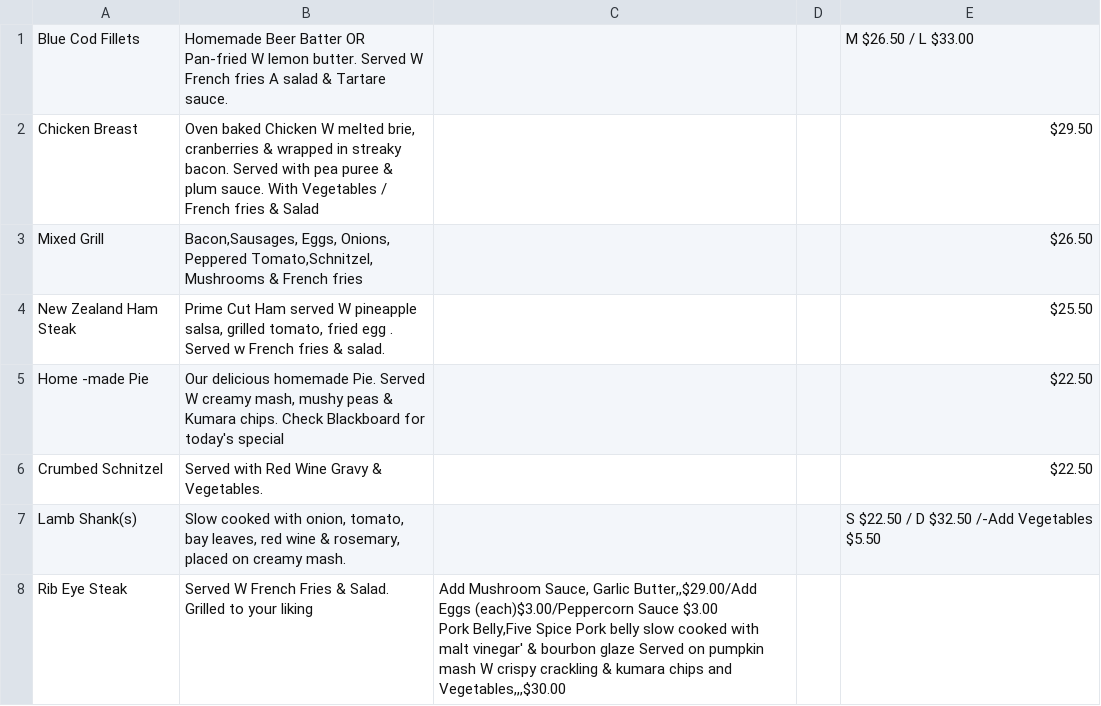
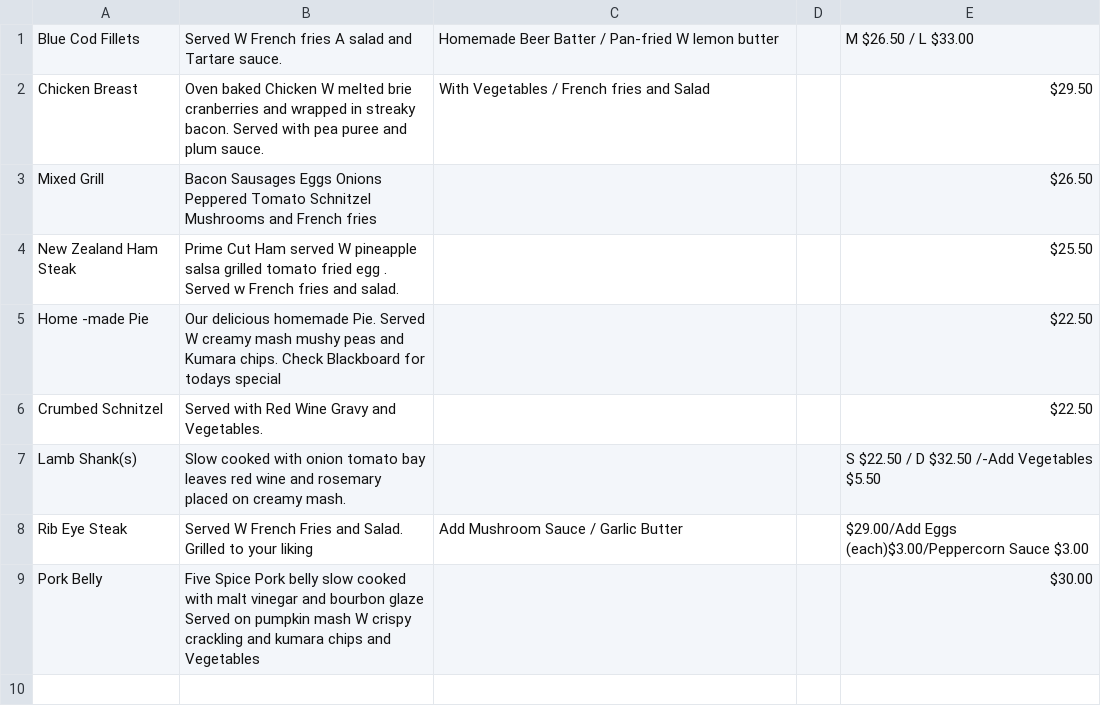
Before and after one commit to mduckles/csc-pointofsalsesystemsd, a CSV file: Menu.csv, drawn as a sheet.

Commit message:
formated so that there are no & chars as they don't work with js+

```diff
--- a/Menu.csv
+++ b/Menu.csv
@@ -1,9 +1,9 @@
-Blue Cod Fillets,Homemade Beer Batter OR Pan-fried W lemon butter. Served W French fries A salad & Tartare sauce.,,,M $26.50 / L $33.00
-Chicken Breast,"Oven baked Chicken W melted brie, cranberries & wrapped in streaky bacon. Served with pea puree & plum sauce. With Vegetables / French fries & Salad",,,$29.50
-Mixed Grill,"Bacon,Sausages, Eggs, Onions, Peppered Tomato,Schnitzel, Mushrooms & French fries",,,$26.50
-New Zealand Ham Steak,"Prime Cut Ham served W pineapple salsa, grilled tomato, fried egg . Served w French fries & salad.",,,$25.50
-Home -made Pie,"Our delicious homemade Pie. Served W creamy mash, mushy peas & Kumara chips. Check Blackboard for today's special",,,$22.50
-Crumbed Schnitzel,Served with Red Wine Gravy & Vegetables.,,,$22.50
-Lamb Shank(s),"Slow cooked with onion, tomato, bay leaves, red wine & rosemary, placed on creamy mash.",,,S $22.50 / D $32.50 /-Add Vegetables $5.50
-Rib Eye Steak,Served W French Fries & Salad. Grilled to your liking,"Add Mushroom Sauce, Garlic Butter,,$29.00/Add Eggs (each)$3.00/Peppercorn Sauce $3.00
-Pork Belly,Five Spice Pork belly slow cooked with malt vinegar' & bourbon glaze Served on pumpkin mash W crispy crackling & kumara chips and Vegetables,,,$30.00
+Blue Cod Fillets,Served W French fries A salad and Tartare sauce.,Homemade Beer Batter / Pan-fried W lemon butter,,M $26.50 / L $33.00
+Chicken Breast,Oven baked Chicken W melted brie cranberries and wrapped in streaky bacon. Served with pea puree and plum sauce.,With Vegetables / French fries and Salad,,$29.50
+Mixed Grill,Bacon Sausages Eggs Onions Peppered Tomato Schnitzel Mushrooms and French fries,,,$26.50
+New Zealand Ham Steak,Prime Cut Ham served W pineapple salsa grilled tomato fried egg . Served w French fries and salad.,,,$25.50
+Home -made Pie,Our delicious homemade Pie. Served W creamy mash mushy peas and Kumara chips. Check Blackboard for todays special,,,$22.50
+Crumbed Schnitzel,Served with Red Wine Gravy and Vegetables.,,,$22.50
+Lamb Shank(s),Slow cooked with onion tomato bay leaves red wine and rosemary placed on creamy mash.,,,S $22.50 / D $32.50 /-Add Vegetables $5.50
+Rib Eye Steak,Served W French Fries and Salad. Grilled to your liking ,Add Mushroom Sauce / Garlic Butter,,$29.00/Add Eggs (each)$3.00/Peppercorn Sauce $3.00
+Pork Belly,Five Spice Pork belly slow cooked with malt vinegar and bourbon glaze Served on pumpkin mash W crispy crackling and kumara chips and Vegetables,,,$30.00
```
